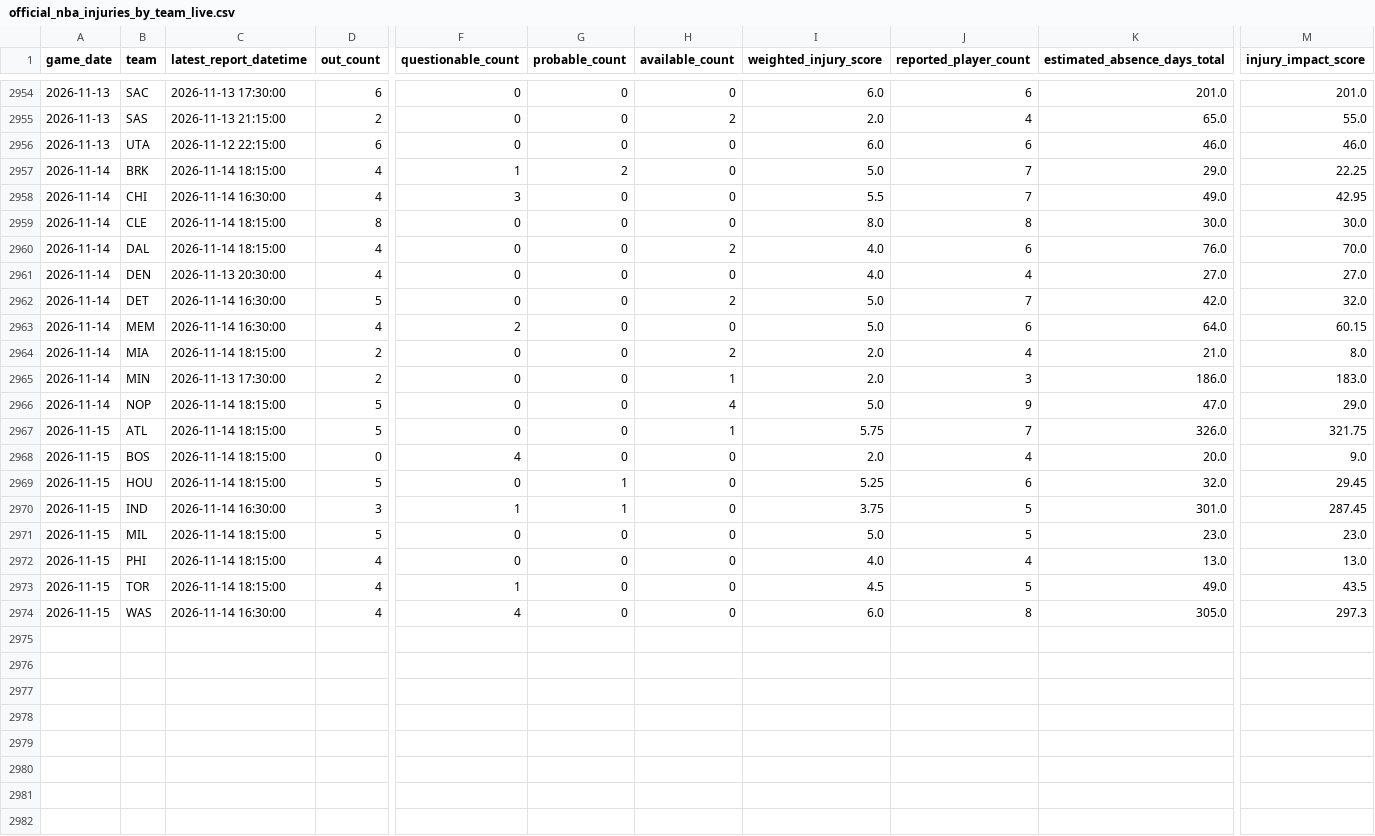
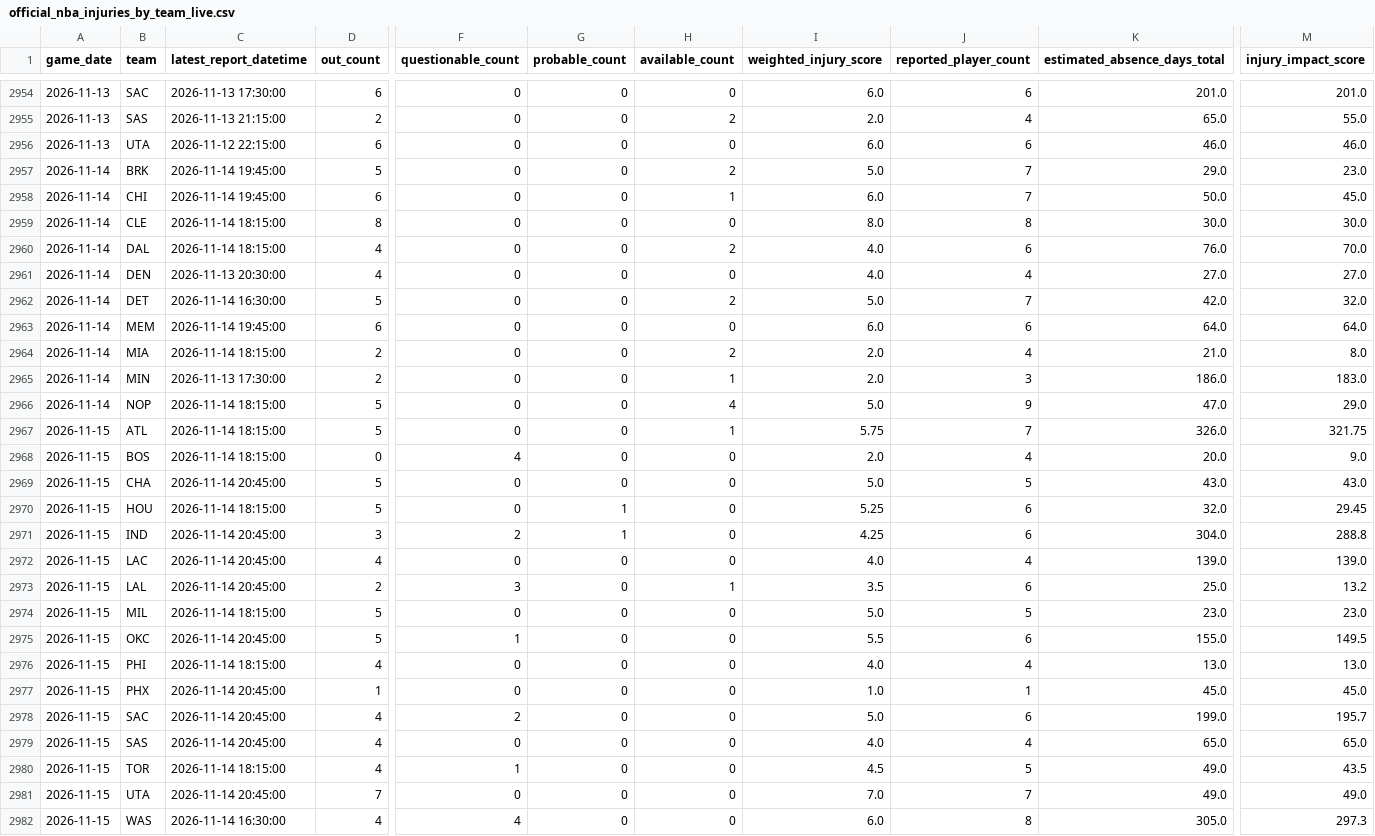
Before and after one commit to brianbzeng/nbamodel, a CSV file: data/raw/official_nba_injuries_by_team_live.csv, drawn as a sheet; only a part is shown, gaps mark what is left out; addresses are those after the commit; rows hold the shown columns only; the diff names each change by its address in the sheet, - before the commit and + after, or states it on an @@ line.

```diff
--- a/data/raw/official_nba_injuries_by_team_live.csv
+++ b/data/raw/official_nba_injuries_by_team_live.csv
-C2957 (latest_report_datetime): 2026-11-14 18:15:00
+C2957 (latest_report_datetime): 2026-11-14 19:45:00
-D2957 (out_count): 4
+D2957 (out_count): 5
-F2957 (questionable_count): 1
+F2957 (questionable_count): 0
-G2957 (probable_count): 2
+G2957 (probable_count): 0
-H2957 (available_count): 0
+H2957 (available_count): 2
-M2957 (injury_impact_score): 22.25
+M2957 (injury_impact_score): 23.0
-C2958 (latest_report_datetime): 2026-11-14 16:30:00
+C2958 (latest_report_datetime): 2026-11-14 19:45:00
-D2958 (out_count): 4
+D2958 (out_count): 6
-F2958 (questionable_count): 3
+F2958 (questionable_count): 0
-H2958 (available_count): 0
+H2958 (available_count): 1
-I2958 (weighted_injury_score): 5.5
+I2958 (weighted_injury_score): 6.0
-K2958 (estimated_absence_days_total): 49.0
+K2958 (estimated_absence_days_total): 50.0
-M2958 (injury_impact_score): 42.95
+M2958 (injury_impact_score): 45.0
-C2963 (latest_report_datetime): 2026-11-14 16:30:00
+C2963 (latest_report_datetime): 2026-11-14 19:45:00
-D2963 (out_count): 4
+D2963 (out_count): 6
-F2963 (questionable_count): 2
+F2963 (questionable_count): 0
-I2963 (weighted_injury_score): 5.0
+I2963 (weighted_injury_score): 6.0
-M2963 (injury_impact_score): 60.15
+M2963 (injury_impact_score): 64.0
+row 2969: 2026-11-15 | CHA | 2026-11-14 20:45:00 | 5 | 0 | 0 | 0 | 5.0 | 5 | 43.0 | 43.0
-C2971 (latest_report_datetime): 2026-11-14 16:30:00
+C2971 (latest_report_datetime): 2026-11-14 20:45:00
-F2971 (questionable_count): 1
+F2971 (questionable_count): 2
-I2971 (weighted_injury_score): 3.75
+I2971 (weighted_injury_score): 4.25
-J2971 (reported_player_count): 5
+J2971 (reported_player_count): 6
-K2971 (estimated_absence_days_total): 301.0
+K2971 (estimated_absence_days_total): 304.0
-M2971 (injury_impact_score): 287.45
+M2971 (injury_impact_score): 288.8
+row 2972: 2026-11-15 | LAC | 2026-11-14 20:45:00 | 4 | 0 | 0 | 0 | 4.0 | 4 | 139.0 | 139.0
+row 2973: 2026-11-15 | LAL | 2026-11-14 20:45:00 | 2 | 3 | 0 | 1 | 3.5 | 6 | 25.0 | 13.2
+row 2975: 2026-11-15 | OKC | 2026-11-14 20:45:00 | 5 | 1 | 0 | 0 | 5.5 | 6 | 155.0 | 149.5
+row 2977: 2026-11-15 | PHX | 2026-11-14 20:45:00 | 1 | 0 | 0 | 0 | 1.0 | 1 | 45.0 | 45.0
+row 2978: 2026-11-15 | SAC | 2026-11-14 20:45:00 | 4 | 2 | 0 | 0 | 5.0 | 6 | 199.0 | 195.7
+row 2979: 2026-11-15 | SAS | 2026-11-14 20:45:00 | 4 | 0 | 0 | 0 | 4.0 | 4 | 65.0 | 65.0
+row 2981: 2026-11-15 | UTA | 2026-11-14 20:45:00 | 7 | 0 | 0 | 0 | 7.0 | 7 | 49.0 | 49.0
```
Also changed, not shown: data/raw/nba_daily_predictions.csv, data/raw/official_nba_injuries_players_live.csv.
